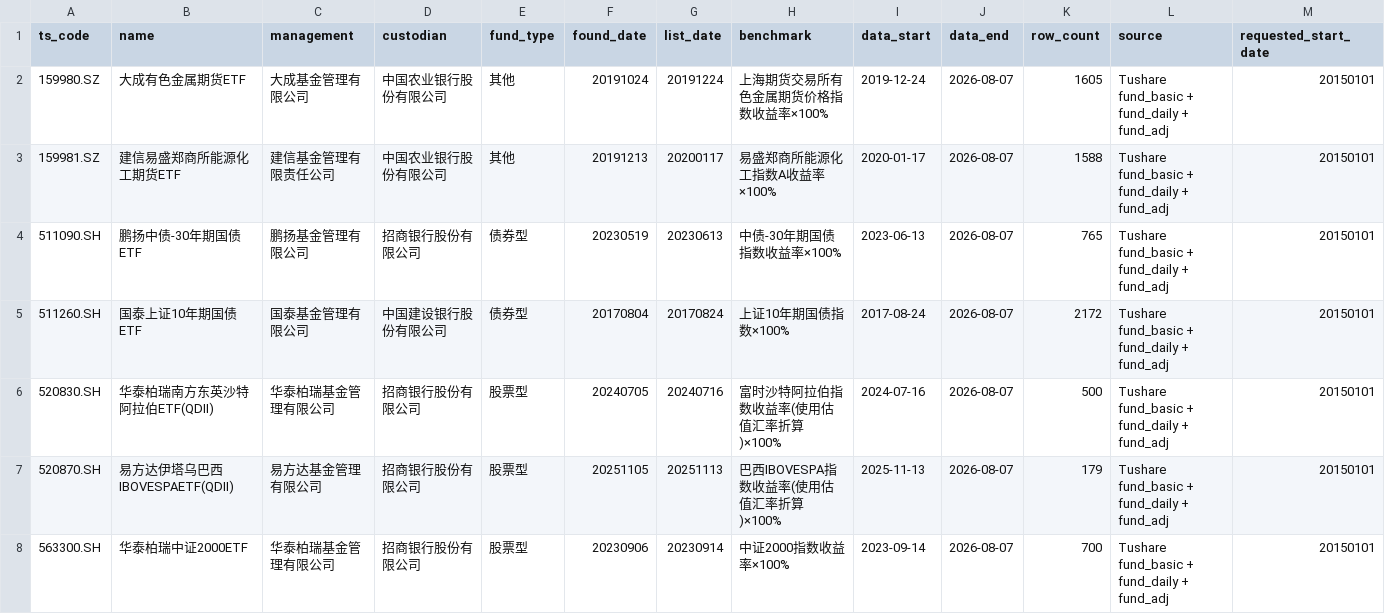
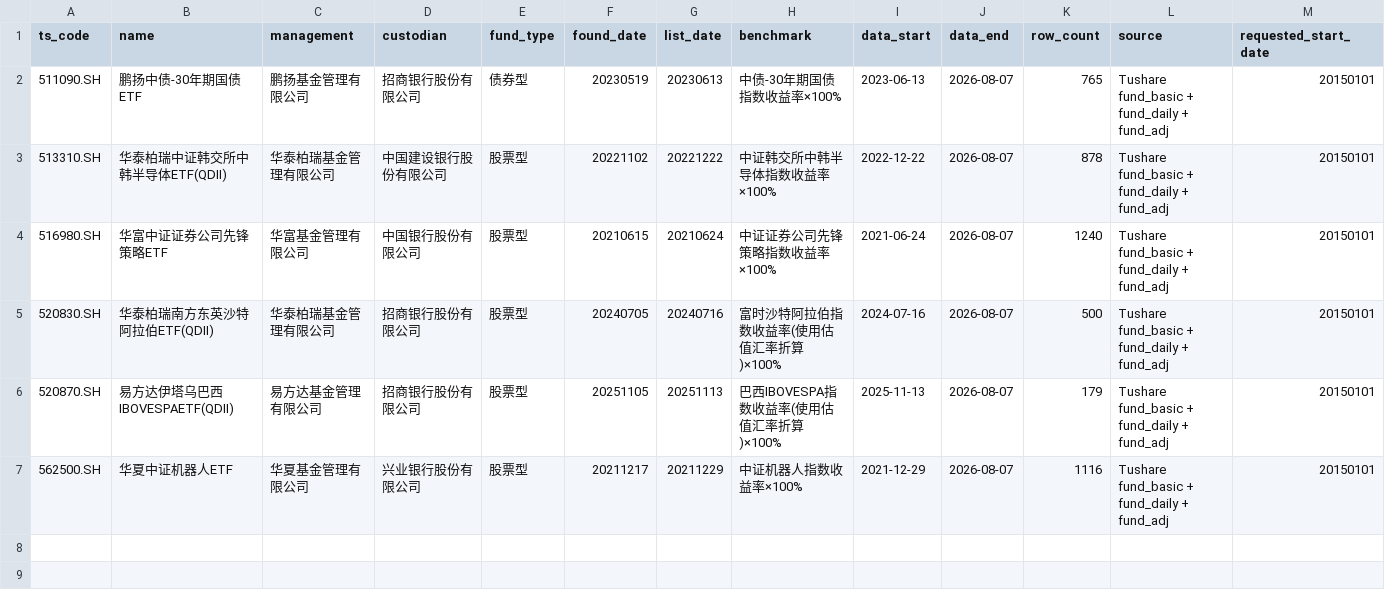
Before and after one commit to ericxuzhesheng/Relaxed-Risk-Parity-Research, a CSV file: data/processed/candidate_etf_metadata.csv, drawn as a sheet; only a part is shown; removed rows and columns are numbered as before the commit, all else as after; rows hold the shown columns only; the diff names each change by its address in the sheet, - before the commit and + after, or states it on an @@ line.

Commit message:
data: rotate ETF universe and add exposure diagnostics

```diff
--- a/data/processed/candidate_etf_metadata.csv
+++ b/data/processed/candidate_etf_metadata.csv
-row 2: 159980.SZ | 大成有色金属期货ETF | 大成基金管理有限公司 | 中国农业银行股份有限公司 | 其他 | 20191024 | 20191224 | 上海期货交易所有色金属期货价格指数收益率×100% | 2019-12-24 | 2026-08-07 | 1605 | Tushare fund_basic + fund_daily + fund_adj | 20150101
-row 3: 159981.SZ | 建信易盛郑商所能源化工期货ETF | 建信基金管理有限责任公司 | 中国农业银行股份有限公司 | 其他 | 20191213 | 20200117 | 易盛郑商所能源化工指数A收益率×100% | 2020-01-17 | 2026-08-07 | 1588 | Tushare fund_basic + fund_daily + fund_adj | 20150101
-row 5: 511260.SH | 国泰上证10年期国债ETF | 国泰基金管理有限公司 | 中国建设银行股份有限公司 | 债券型 | 20170804 | 20170824 | 上证10年期国债指数×100% | 2017-08-24 | 2026-08-07 | 2172 | Tushare fund_basic + fund_daily + fund_adj | 20150101
+row 3: 513310.SH | 华泰柏瑞中证韩交所中韩半导体ETF(QDII) | 华泰柏瑞基金管理有限公司 | 中国建设银行股份有限公司 | 股票型 | 20221102 | 20221222 | 中证韩交所中韩半导体指数收益率×100% | 2022-12-22 | 2026-08-07 | 878 | Tushare fund_basic + fund_daily + fund_adj | 20150101
+row 4: 516980.SH | 华富中证证券公司先锋策略ETF | 华富基金管理有限公司 | 中国银行股份有限公司 | 股票型 | 20210615 | 20210624 | 中证证券公司先锋策略指数收益率×100% | 2021-06-24 | 2026-08-07 | 1240 | Tushare fund_basic + fund_daily + fund_adj | 20150101
-A7 (ts_code): 563300.SH
+A7 (ts_code): 562500.SH
-B7 (name): 华泰柏瑞中证2000ETF
+B7 (name): 华夏中证机器人ETF
-C7 (management): 华泰柏瑞基金管理有限公司
+C7 (management): 华夏基金管理有限公司
-D7 (custodian): 招商银行股份有限公司
+D7 (custodian): 兴业银行股份有限公司
-F7 (found_date): 20230906
+F7 (found_date): 20211217
-G7 (list_date): 20230914
+G7 (list_date): 20211229
-H7 (benchmark): 中证2000指数收益率×100%
+H7 (benchmark): 中证机器人指数收益率×100%
-I7 (data_start): 2023-09-14
+I7 (data_start): 2021-12-29
-K7 (row_count): 700
+K7 (row_count): 1116
```
Also changed, not shown: data/processed/etf_asset_mapping.csv, results/tables/asset_descriptive_statistics.csv, 17 other files.
